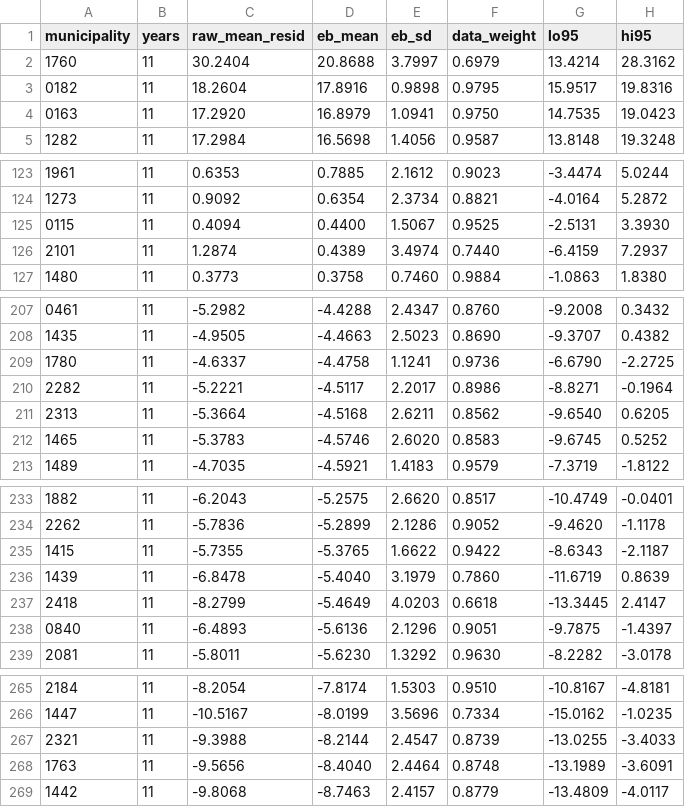
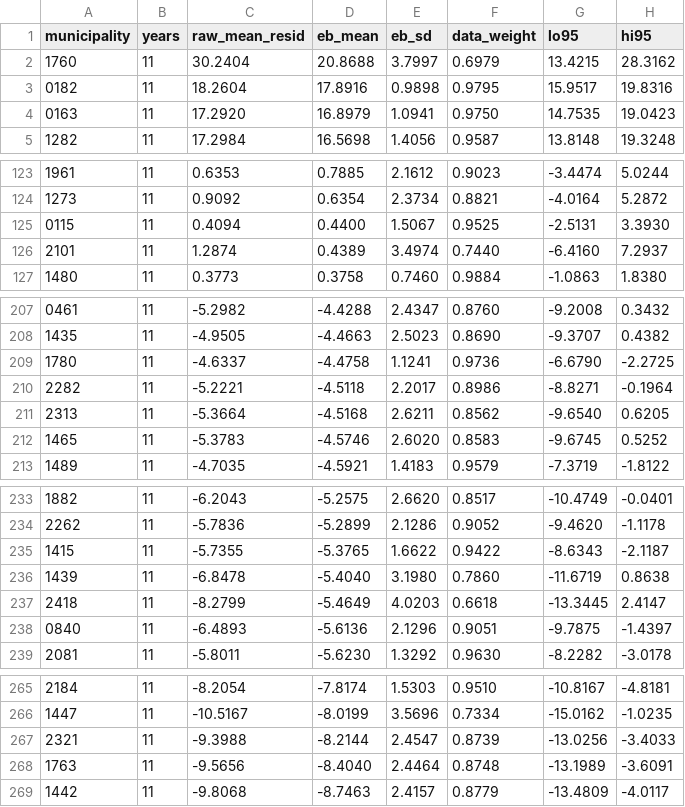
Before and after one commit to davka99/kommun-school-benchmark, a CSV file: reports/municipality_effects.csv, drawn as a sheet; only a part is shown, gaps mark what is left out; the diff names each change by its address in the sheet, - before the commit and + after, or states it on an @@ line.

```diff
--- a/reports/municipality_effects.csv
+++ b/reports/municipality_effects.csv
-G2 (lo95): 13.4214
+G2 (lo95): 13.4215
-G126 (lo95): -6.4159
+G126 (lo95): -6.4160
-D210 (eb_mean): -4.5117
+D210 (eb_mean): -4.5118
-E236 (eb_sd): 3.1979
+E236 (eb_sd): 3.1980
-H236 (hi95): 0.8639
+H236 (hi95): 0.8638
-G267 (lo95): -13.0255
+G267 (lo95): -13.0256
```
Also changed, not shown: reports/robustness_effects.csv, 8 other files.
